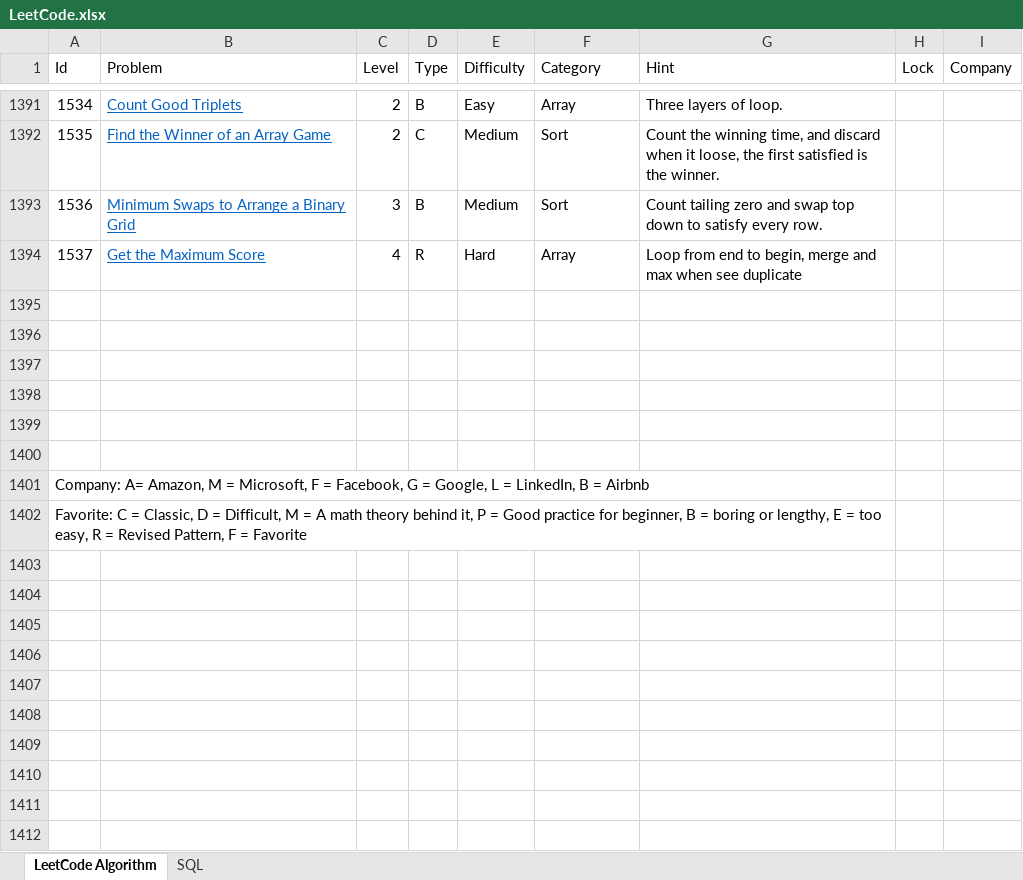
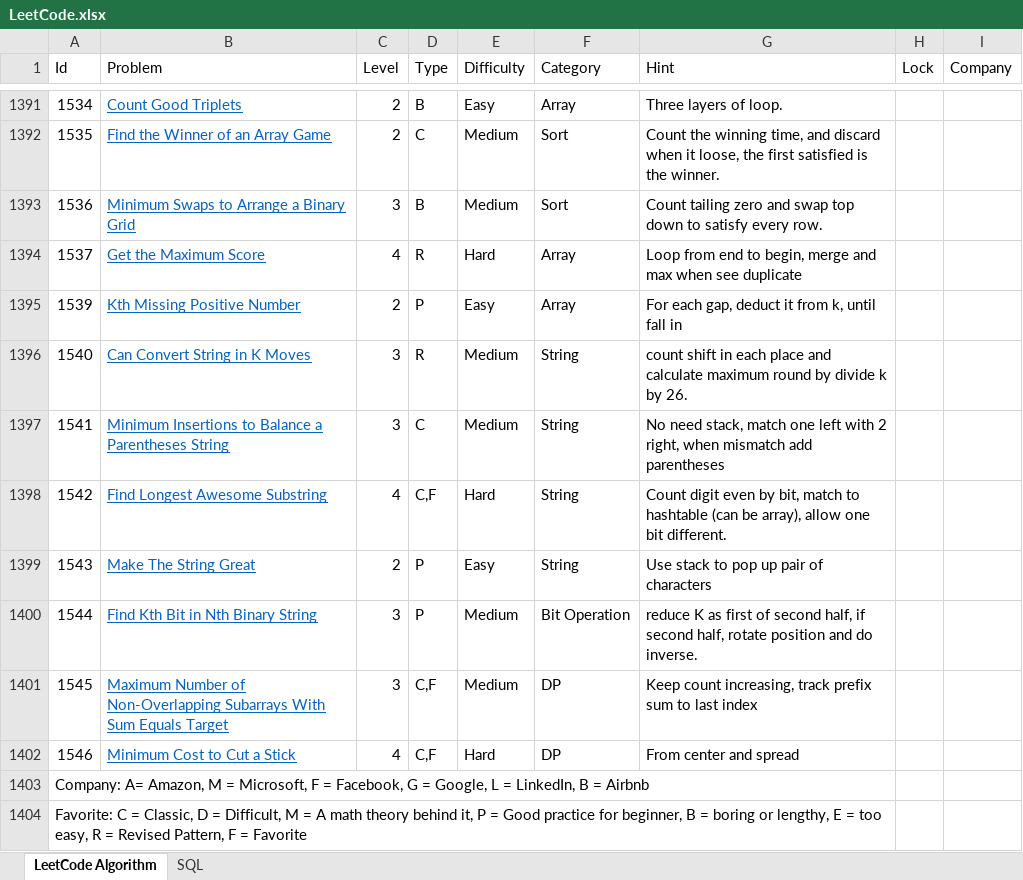
Before and after one commit to huanminwu/LeetCode, an Excel workbook: LeetCode.xlsx, sheet LeetCode Algorithm, drawn as a sheet; only a part is shown, gaps mark what is left out; values as stored, in another font and other column widths than the file's, no borders; charts and pictures not drawn; removed rows and columns are numbered as before the commit, all else as after; the diff names each change by its address in the sheet, - before the commit and + after, or states it on an @@ line.

```diff
--- a/LeetCode.xlsx (sheet LeetCode Algorithm)
+++ b/LeetCode.xlsx (sheet LeetCode Algorithm)
+row 1395: 1539 | Kth Missing Positive Number | 2 | P | Easy | Array | For each gap, deduct it from k, until fall in
+row 1396: 1540 | Can Convert String in K Moves | 3 | R | Medium | String | count shift in each place and calculate maximum round by divide k by 26.
+row 1397: 1541 | Minimum Insertions to Balance a Parentheses String | 3 | C | Medium | String | No need stack, match one left with 2 right, when mismatch add parentheses
+row 1398: 1542 | Find Longest Awesome Substring | 4 | C,F | Hard | String | Count digit even by bit, match to hashtable (can be array), allow one bit different.
+row 1399: 1543 | Make The String Great | 2 | P | Easy | String | Use stack to pop up pair of characters
+row 1400: 1544 | Find Kth Bit in Nth Binary String | 3 | P | Medium | Bit Operation | reduce K as first of second half, if second half, rotate position and do inverse.
+row 1401: 1545 | Maximum Number of Non-Overlapping Subarrays With Sum Equals Target | 3 | C,F | Medium | DP | Keep count increasing, track prefix sum to last index
+row 1402: 1546 | Minimum Cost to Cut a Stick | 4 | C,F | Hard | DP | From center and spread
@@ column A (Id) renumbered between rows 1403 and 1404 @@
+A1403:G1403 merged
+A1404:G1404 merged
-row 1397: (empty)
-row 1398: (empty)
-row 1399: (empty)
-row 1400: (empty)
-row 1401: Company: A= Amazon, M = Microsoft, F = Facebook, G = Google, L = LinkedIn, B = Airbnb
-row 1402: Favorite: C = Classic, D = Difficult, M = A math theory behind it, P = Good practice for beginner, B = boring or lengthy, E = too easy, R = Revised Pattern, F = Favorite
```
Also changed, not shown: 20 other files.
